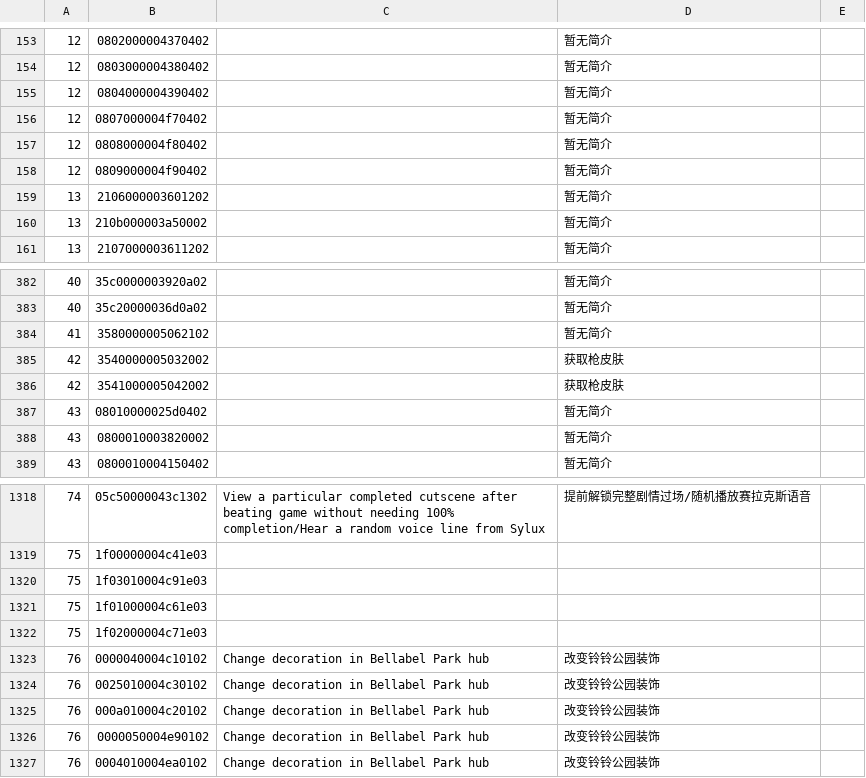
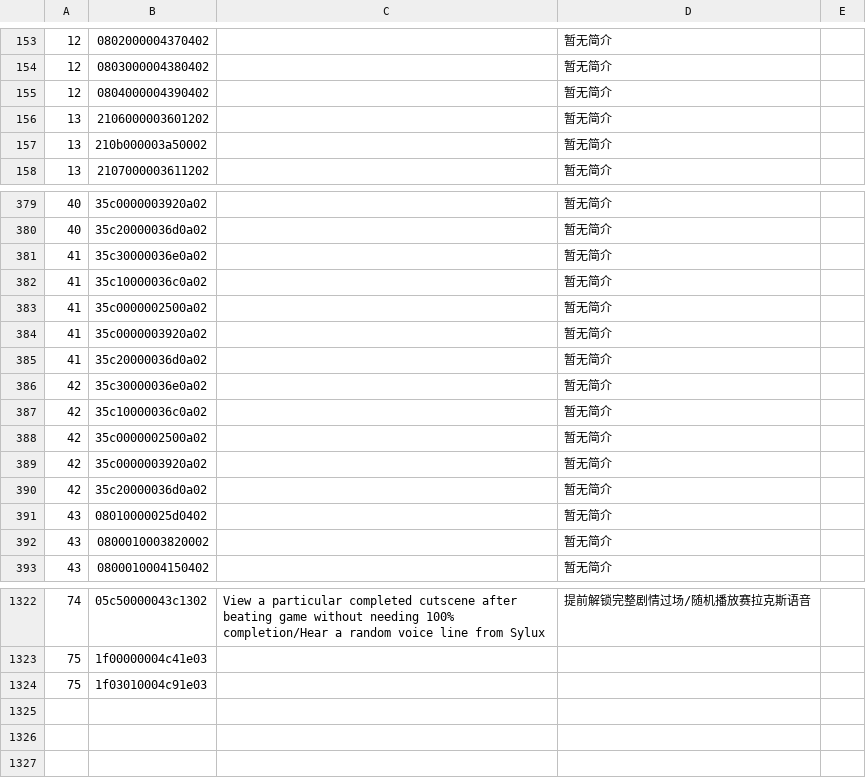
Before and after one commit to WeiGanTechnology/pixl.js, a CSV file: fw/data/amiidb_link.csv, drawn as a sheet; only a part is shown, gaps mark what is left out.

```diff
--- a/fw/data/amiidb_link.csv
+++ b/fw/data/amiidb_link.csv
@@ -155,5 +155,2 @@
 12,0804000004390402,,暂无简介,
-12,0807000004f70402,,暂无简介,
-12,0808000004f80402,,暂无简介,
-12,0809000004f90402,,暂无简介,
 13,2106000003601202,,暂无简介,
@@ -383,5 +380,12 @@
 40,35c20000036d0a02,,暂无简介,
-41,3580000005062102,,暂无简介,,
-42,3540000005032002,,获取枪皮肤,,
-42,3541000005042002,,获取枪皮肤,,
+41,35c30000036e0a02,,暂无简介,
+41,35c10000036c0a02,,暂无简介,
+41,35c0000002500a02,,暂无简介,
+41,35c0000003920a02,,暂无简介,
+41,35c20000036d0a02,,暂无简介,
+42,35c30000036e0a02,,暂无简介,
+42,35c10000036c0a02,,暂无简介,
+42,35c0000002500a02,,暂无简介,
+42,35c0000003920a02,,暂无简介,
+42,35c20000036d0a02,,暂无简介,
 43,08010000025d0402,,暂无简介,
@@ -1320,8 +1324 @@
 75,1f03010004c91e03,,,
-75,1f01000004c61e03,,,
-75,1f02000004c71e03,,,
-76,0000040004c10102,Change decoration in Bellabel Park hub,改变铃铃公园装饰,
-76,0025010004c30102,Change decoration in Bellabel Park hub,改变铃铃公园装饰,
-76,000a010004c20102,Change decoration in Bellabel Park hub,改变铃铃公园装饰,
-76,0000050004e90102,Change decoration in Bellabel Park hub,改变铃铃公园装饰,
-76,0004010004ea0102,Change decoration in Bellabel Park hub,改变铃铃公园装饰,
```
Also changed, not shown: 3 other files.
